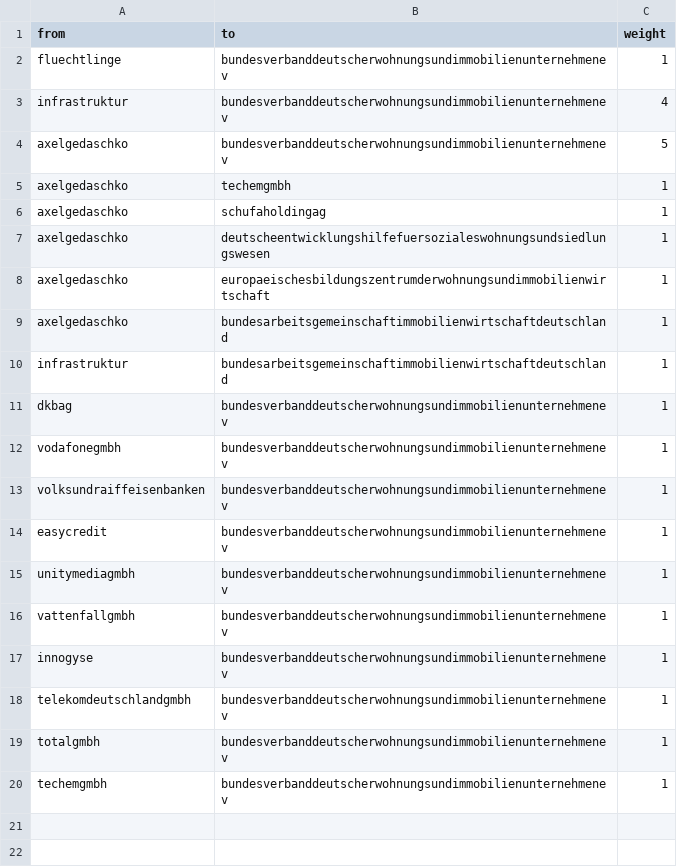
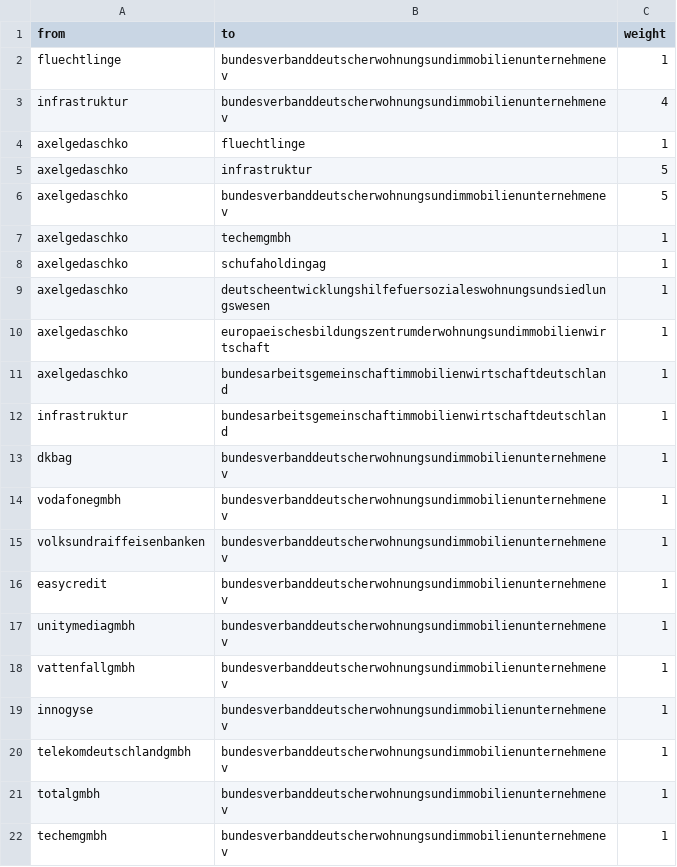
Before and after one commit to hdm-gk038/Lobby, a CSV file: Ego-Netzwerk_Axel Gedaschko_Edgelist.csv, drawn as a sheet; the diff names each change by its address in the sheet, - before the commit and + after, or states it on an @@ line.

Commit message:
Update Ego-Netzwerk_Axel Gedaschko_Edgelist.csv

```diff
--- a/Ego-Netzwerk_Axel Gedaschko_Edgelist.csv
+++ b/Ego-Netzwerk_Axel Gedaschko_Edgelist.csv
+row 4: axelgedaschko | fluechtlinge | 1
+row 5: axelgedaschko | infrastruktur | 5
```
